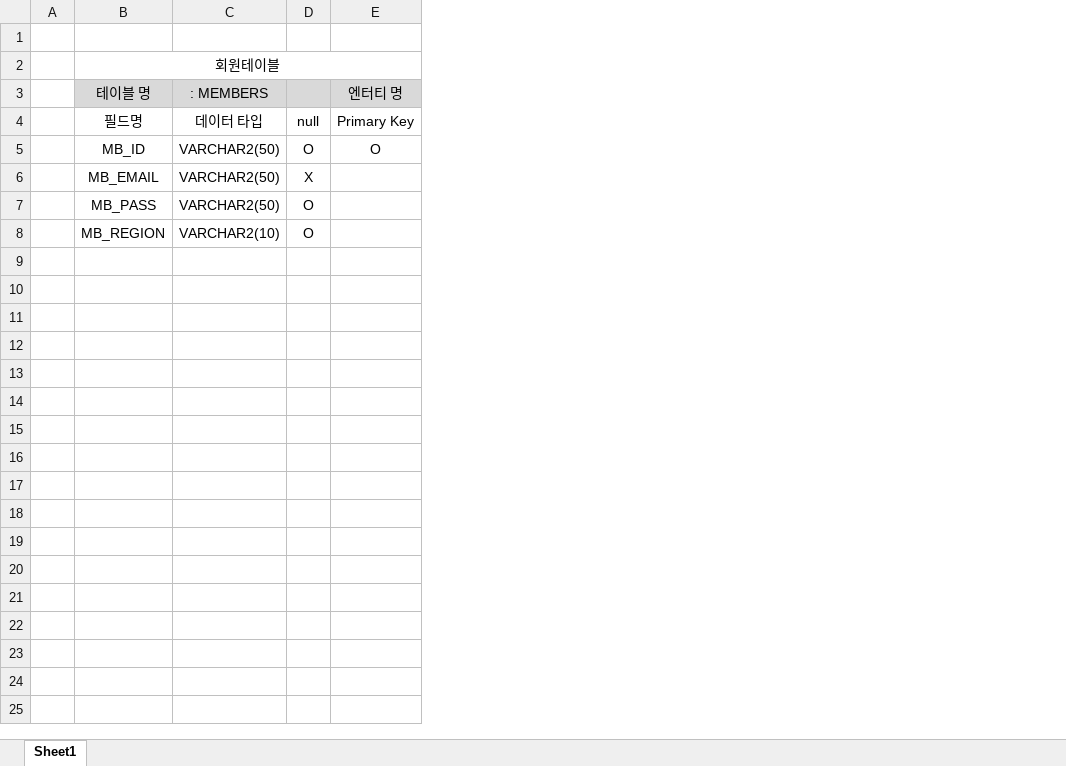
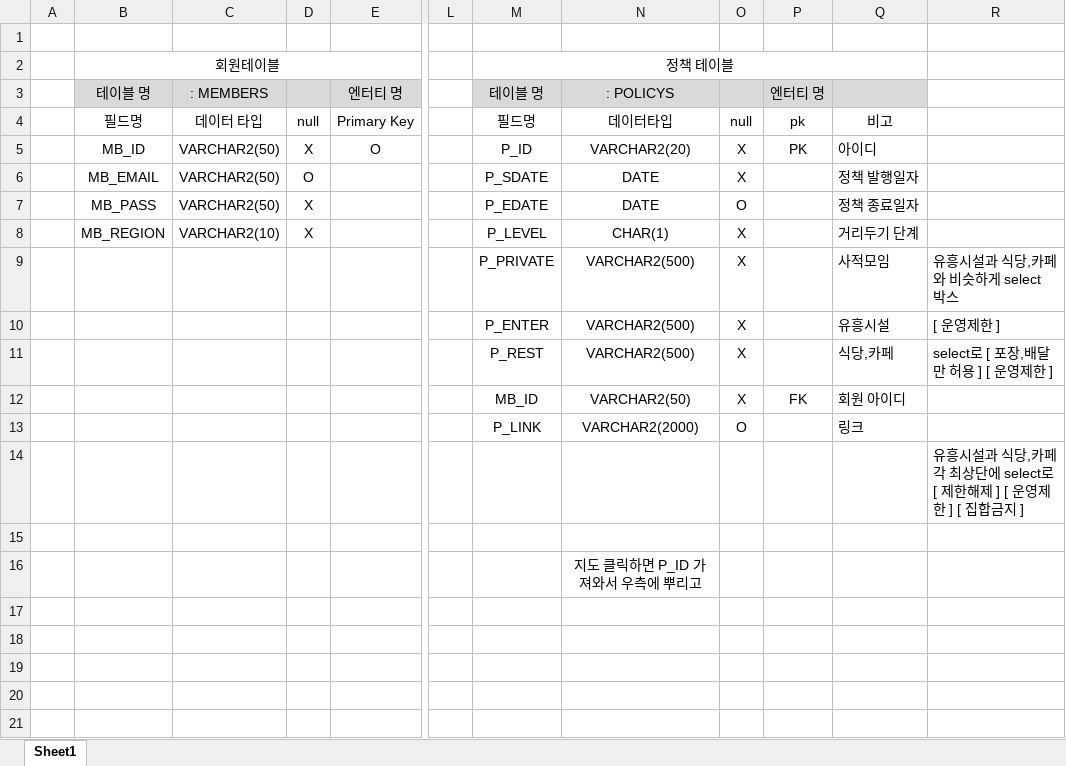
Before and after one commit to cjsan30/hubtest, an Excel workbook: 정은) 로그인/회원테이블.xlsx, sheet Sheet1, drawn as a sheet; only a part is shown, gaps mark what is left out; values as stored, in another font and other column widths than the file's, no borders; the diff names each change by its address in the sheet, - before the commit and + after, or states it on an @@ line.

Commit message:
add table data

```diff
--- a/정은) 로그인/회원테이블.xlsx (sheet Sheet1)
+++ b/정은) 로그인/회원테이블.xlsx (sheet Sheet1)
+column L, empty
+column M (테이블 명), row 2: 정책 테이블; rows 4-13: 필드명 | P_ID | P_SDATE | P_EDATE | P_LEVEL | P_PRIVATE | P_ENTER | P_REST | MB_ID | P_LINK
+column N (: POLICYS), rows 4-16: 데이터타입 | VARCHAR2(20) | DATE | DATE | CHAR(1) | VARCHAR2(500) | VARCHAR2(500) | VARCHAR2(500) | VARCHAR2(50) | VARCHAR2(2000) |  |  | 지도 클릭하면 P_ID 가져와서 우측에 뿌리고
+column O, rows 4-13: null | X | X | O | X | X | X | X | X | O
+column P (엔터티 명), rows 4-12: pk | PK |  |  |  |  |  |  | FK
+column Q, rows 4-13: 비고 | 아이디 | 정책 발행일자 | 정책 종료일자 | 거리두기 단계 | 사적모임 | 유흥시설 | 식당,카페 | 회원 아이디 | 링크
+column R, rows 9-14: 유흥시설과 식당,카페와 비슷하게 select 박스 | [ 운영제한 ] | select로 [ 포장,배달 만 허용 ] [ 운영제한 ] |  |  | 유흥시설과 식당,카페 각 최상단에 select로 [ 제한해제 ] [ 운영제한 ] [ 집합금지 ]
-D5: O
+D5: X
-D6: X
+D6: O
-D7:D8: O
+D7:D8: X
```
